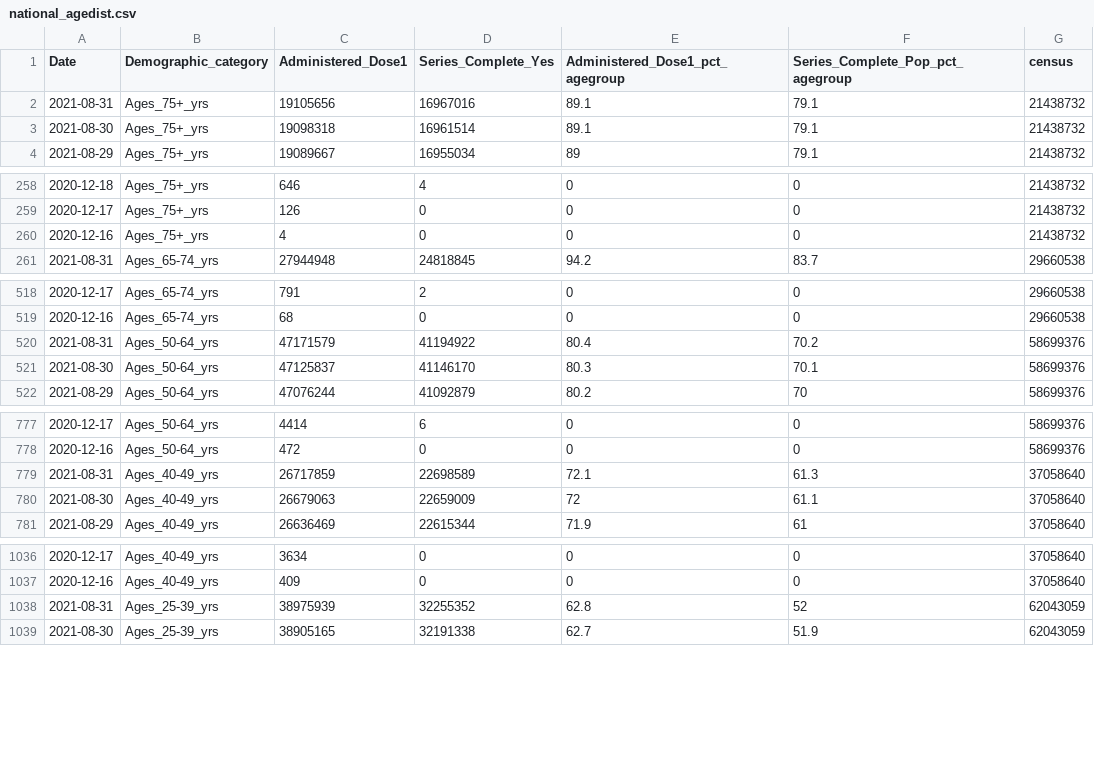
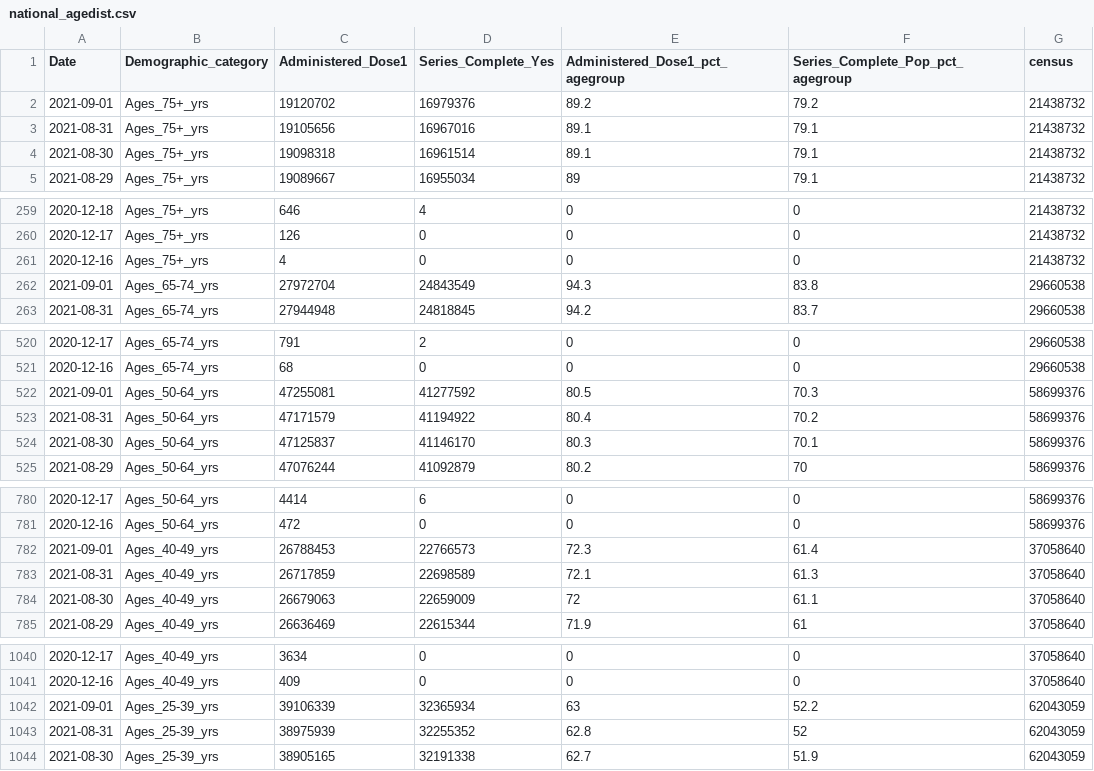
Before and after one commit to covidestim/cdc-vaccine-data, a CSV file: national_agedist.csv, drawn as a sheet; only a part is shown, gaps mark what is left out; the diff covers the shown part only.

```diff
--- a/national_agedist.csv
+++ b/national_agedist.csv
@@ -1,2 +1,3 @@
 Date,Demographic_category,Administered_Dose1,Series_Complete_Yes,Administered_Dose1_pct_agegroup,Series_Complete_Pop_pct_agegroup,census
+2021-09-01,Ages_75+_yrs,19120702,16979376,89.2,79.2,21438732
 2021-08-31,Ages_75+_yrs,19105656,16967016,89.1,79.1,21438732
@@ -260,2 +261,3 @@ Date,Demographic_category,Administered_Dose1,Series_Complete_Yes,Administered_Do
 2020-12-16,Ages_75+_yrs,4,0,0,0,21438732
+2021-09-01,Ages_65-74_yrs,27972704,24843549,94.3,83.8,29660538
 2021-08-31,Ages_65-74_yrs,27944948,24818845,94.2,83.7,29660538
@@ -519,2 +521,3 @@ Date,Demographic_category,Administered_Dose1,Series_Complete_Yes,Administered_Do
 2020-12-16,Ages_65-74_yrs,68,0,0,0,29660538
+2021-09-01,Ages_50-64_yrs,47255081,41277592,80.5,70.3,58699376
 2021-08-31,Ages_50-64_yrs,47171579,41194922,80.4,70.2,58699376
@@ -778,2 +781,3 @@ Date,Demographic_category,Administered_Dose1,Series_Complete_Yes,Administered_Do
 2020-12-16,Ages_50-64_yrs,472,0,0,0,58699376
+2021-09-01,Ages_40-49_yrs,26788453,22766573,72.3,61.4,37058640
 2021-08-31,Ages_40-49_yrs,26717859,22698589,72.1,61.3,37058640
@@ -1037,2 +1041,3 @@ Date,Demographic_category,Administered_Dose1,Series_Complete_Yes,Administered_Do
 2020-12-16,Ages_40-49_yrs,409,0,0,0,37058640
+2021-09-01,Ages_25-39_yrs,39106339,32365934,63,52.2,62043059
 2021-08-31,Ages_25-39_yrs,38975939,32255352,62.8,52,62043059
```
Also changed, not shown: 4 added rows elsewhere in this file, 1 other file.
